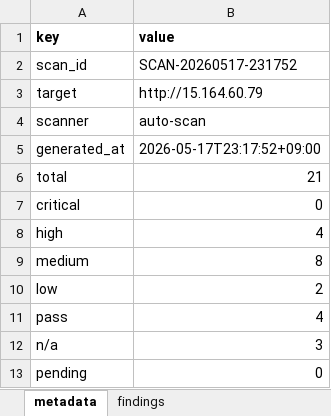
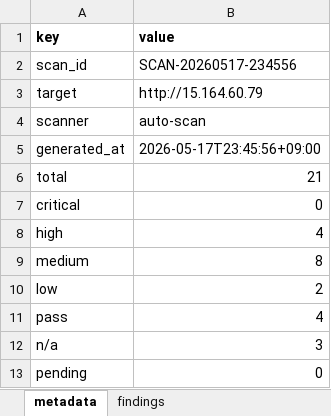
Before and after one commit to honey3491/team4, an Excel workbook: auto-scanner/outputs/자동진단.xlsx, sheet metadata, drawn as a sheet; values as stored, in another font and other column widths than the file's, no borders; the diff names each change by its address in the sheet, - before the commit and + after, or states it on an @@ line.

```diff
--- a/auto-scanner/outputs/자동진단.xlsx (sheet metadata)
+++ b/auto-scanner/outputs/자동진단.xlsx (sheet metadata)
-B2 (value): SCAN-20260517-231752
+B2 (value): SCAN-20260517-234556
-B5 (value): 2026-05-17T23:17:52+09:00
+B5 (value): 2026-05-17T23:45:56+09:00
```
Also changed, not shown: sheet findings, 5 other files.
